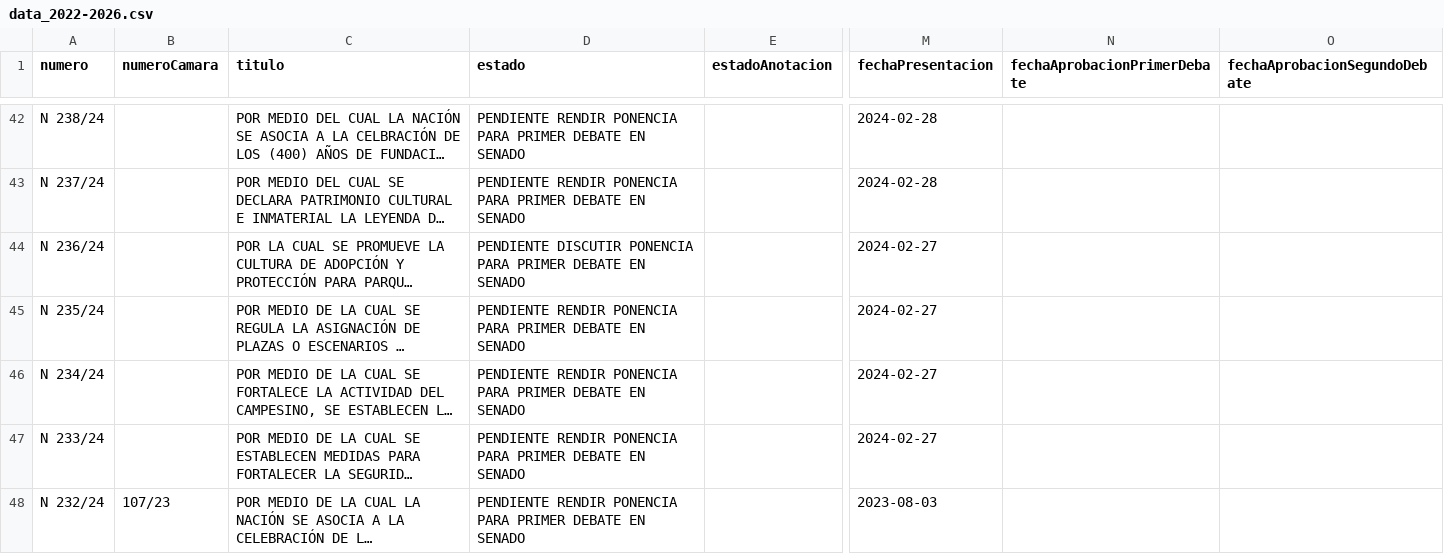
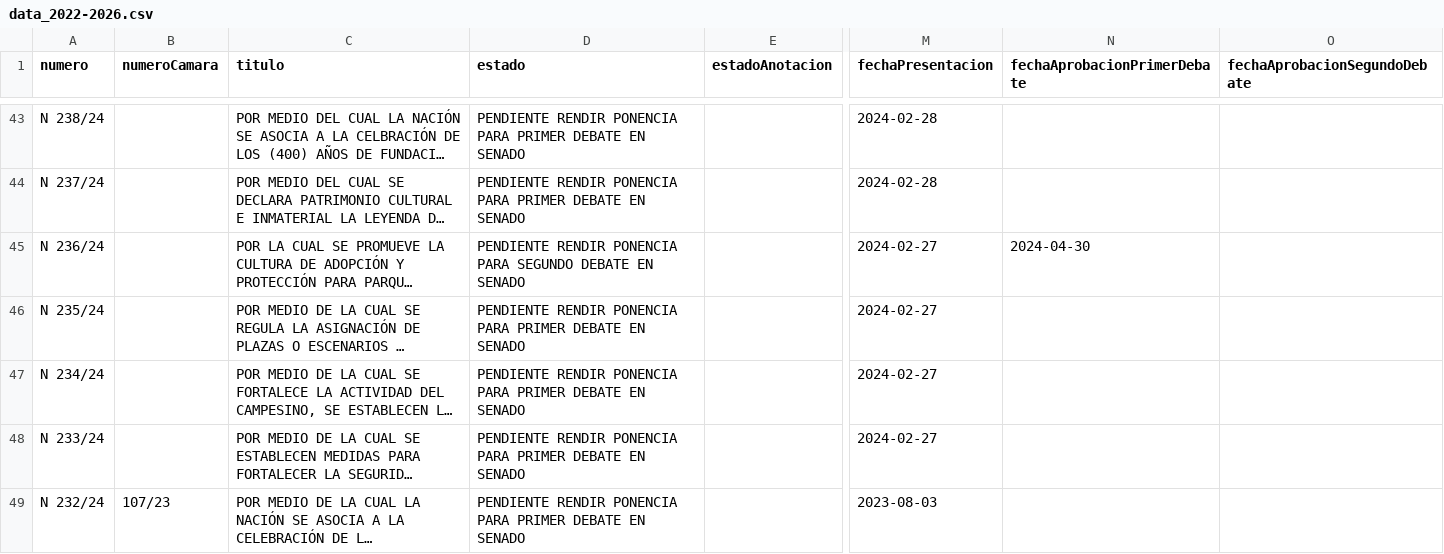
Before and after one commit to muniter/senado_crawler, a CSV file: output/data_2022-2026.csv, drawn as a sheet; only a part is shown, gaps mark what is left out; long unchanged cells end in …; addresses are those after the commit; the diff covers the shown part only; the diff names each change by its address in the sheet, - before the commit and + after, or states it on an @@ line.

```diff
--- a/output/data_2022-2026.csv
+++ b/output/data_2022-2026.csv
-D45 (estado): PENDIENTE DISCUTIR PONENCIA PARA PRIMER DEBATE EN…
+D45 (estado): PENDIENTE RENDIR PONENCIA PARA SEGUNDO DEBATE EN…
-N45 (fechaAprobacionPrimerDebate): (empty)
+N45 (fechaAprobacionPrimerDebate): 2024-04-30
```
Also changed, not shown: 1 added row and 8 edited cells elsewhere in this file, 2 other files.
